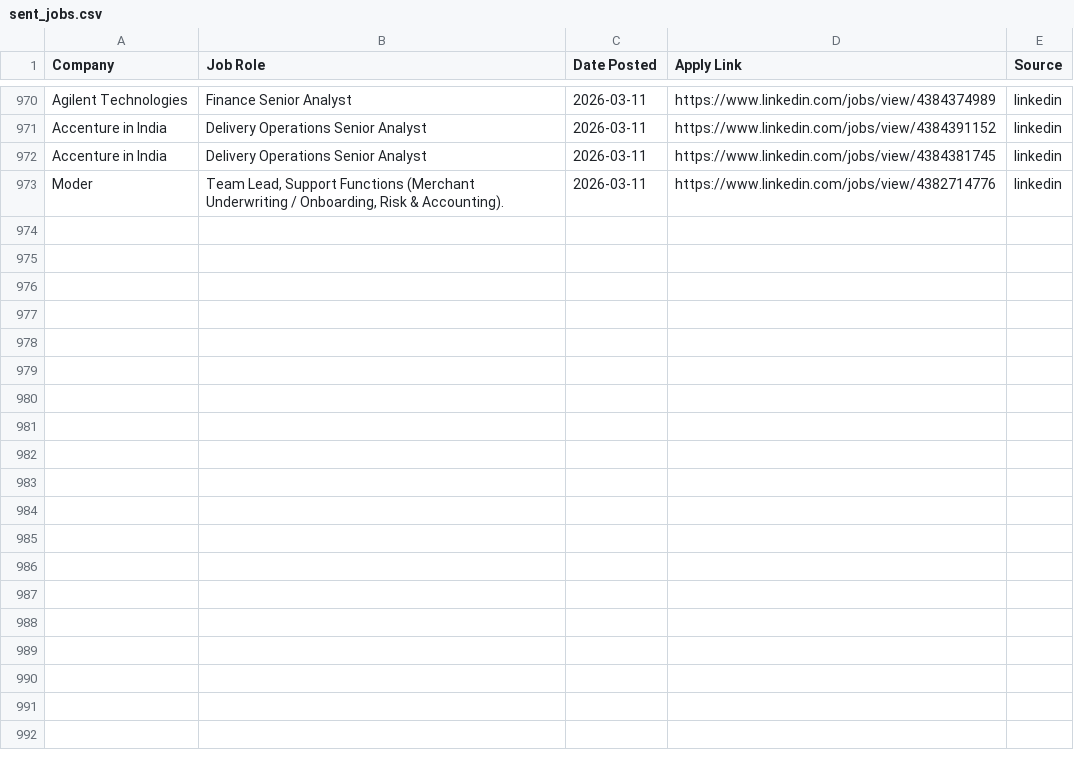
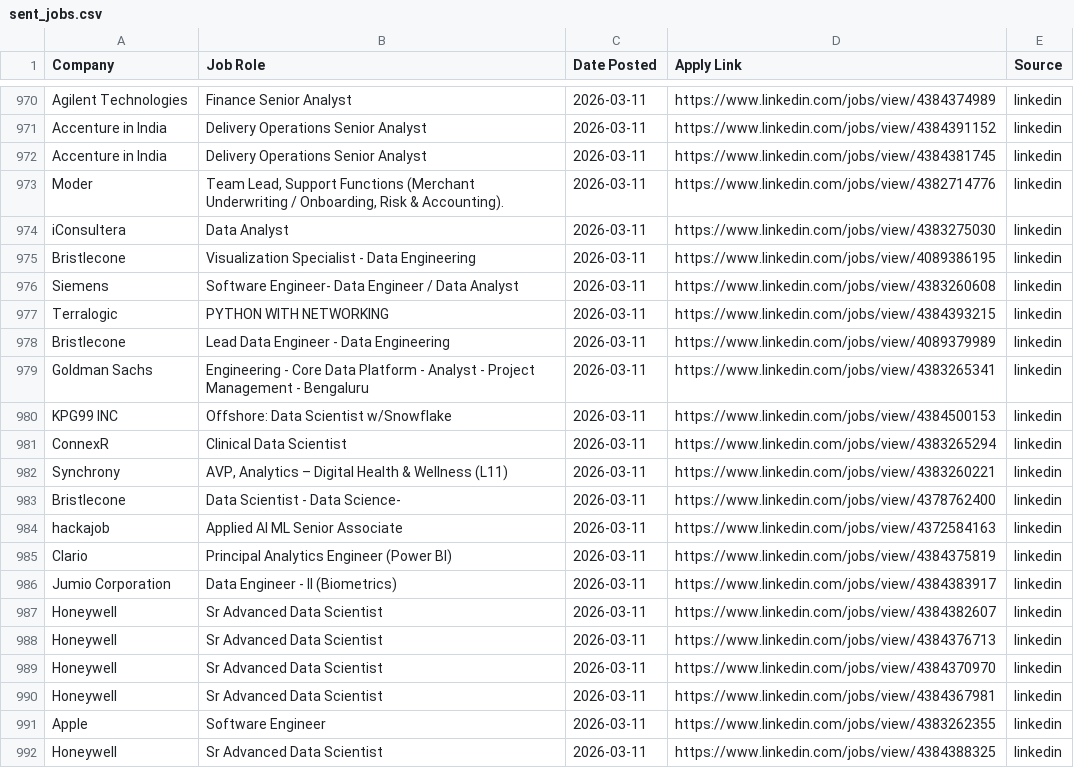
Before and after one commit to Meerghanee/ai-job-hunter, a CSV file: sent_jobs.csv, drawn as a sheet; only a part is shown, gaps mark what is left out; the diff covers the shown part only; the diff names each change by its address in the sheet, - before the commit and + after, or states it on an @@ line.

```diff
--- a/sent_jobs.csv
+++ b/sent_jobs.csv
+row 974: iConsultera | Data Analyst | 2026-03-11 | https://www.linkedin.com/jobs/view/4383275030 | linkedin
+row 975: Bristlecone | Visualization Specialist - Data Engineering | 2026-03-11 | https://www.linkedin.com/jobs/view/4089386195 | linkedin
+row 976: Siemens | Software Engineer- Data Engineer / Data Analyst | 2026-03-11 | https://www.linkedin.com/jobs/view/4383260608 | linkedin
+row 977: Terralogic | PYTHON WITH NETWORKING | 2026-03-11 | https://www.linkedin.com/jobs/view/4384393215 | linkedin
+row 978: Bristlecone | Lead Data Engineer - Data Engineering | 2026-03-11 | https://www.linkedin.com/jobs/view/4089379989 | linkedin
+row 979: Goldman Sachs | Engineering - Core Data Platform - Analyst - Project Management - Bengaluru | 2026-03-11 | https://www.linkedin.com/jobs/view/4383265341 | linkedin
+row 980: KPG99 INC | Offshore: Data Scientist w/Snowflake | 2026-03-11 | https://www.linkedin.com/jobs/view/4384500153 | linkedin
+row 981: ConnexR | Clinical Data Scientist | 2026-03-11 | https://www.linkedin.com/jobs/view/4383265294 | linkedin
+row 982: Synchrony | AVP, Analytics – Digital Health & Wellness (L11) | 2026-03-11 | https://www.linkedin.com/jobs/view/4383260221 | linkedin
+row 983: Bristlecone | Data Scientist - Data Science- | 2026-03-11 | https://www.linkedin.com/jobs/view/4378762400 | linkedin
+row 984: hackajob | Applied AI ML Senior Associate | 2026-03-11 | https://www.linkedin.com/jobs/view/4372584163 | linkedin
+row 985: Clario | Principal Analytics Engineer (Power BI) | 2026-03-11 | https://www.linkedin.com/jobs/view/4384375819 | linkedin
+row 986: Jumio Corporation | Data Engineer - II (Biometrics) | 2026-03-11 | https://www.linkedin.com/jobs/view/4384383917 | linkedin
+row 987: Honeywell | Sr Advanced Data Scientist | 2026-03-11 | https://www.linkedin.com/jobs/view/4384382607 | linkedin
+row 988: Honeywell | Sr Advanced Data Scientist | 2026-03-11 | https://www.linkedin.com/jobs/view/4384376713 | linkedin
+row 989: Honeywell | Sr Advanced Data Scientist | 2026-03-11 | https://www.linkedin.com/jobs/view/4384370970 | linkedin
+row 990: Honeywell | Sr Advanced Data Scientist | 2026-03-11 | https://www.linkedin.com/jobs/view/4384367981 | linkedin
+row 991: Apple | Software Engineer | 2026-03-11 | https://www.linkedin.com/jobs/view/4383262355 | linkedin
+row 992: Honeywell | Sr Advanced Data Scientist | 2026-03-11 | https://www.linkedin.com/jobs/view/4384388325 | linkedin
```
Also changed, not shown: 21 added rows elsewhere in this file.
